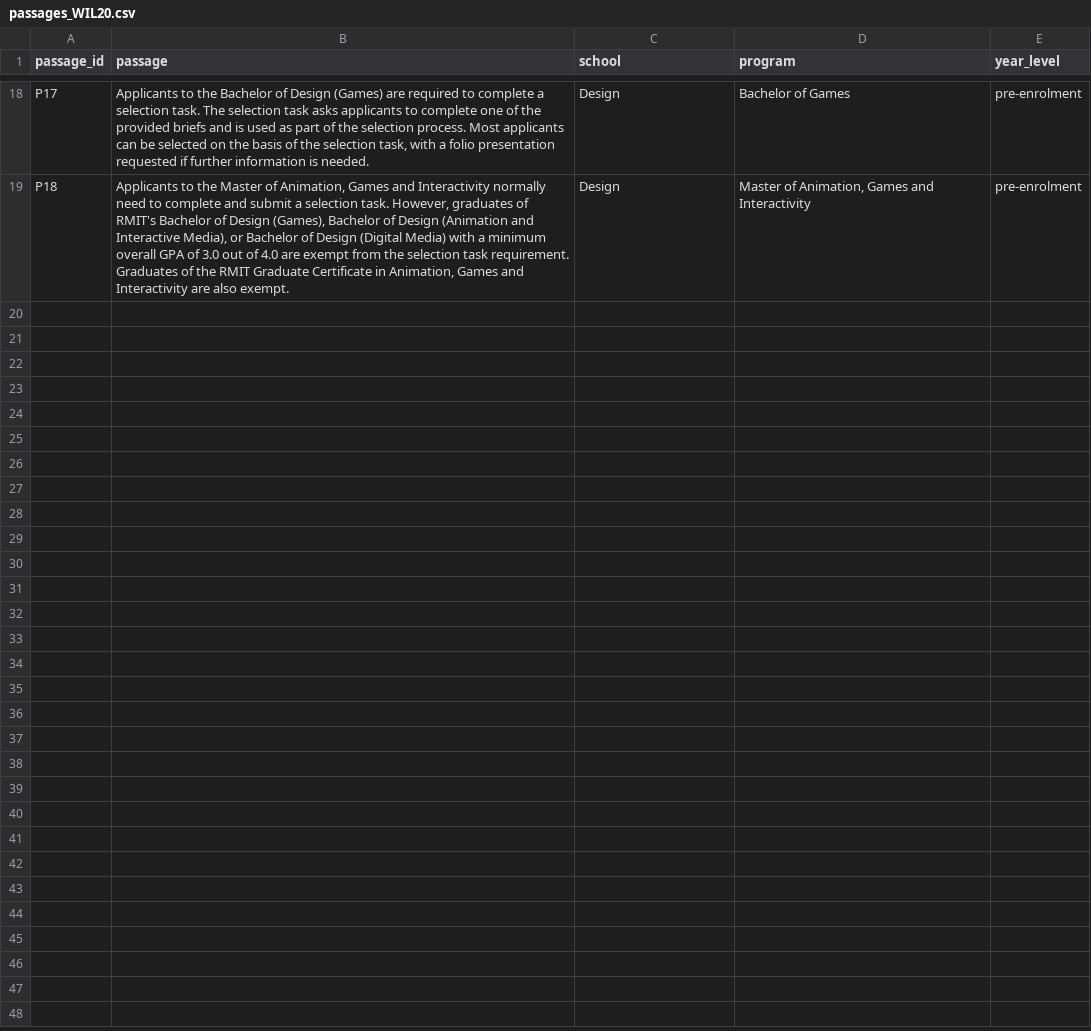
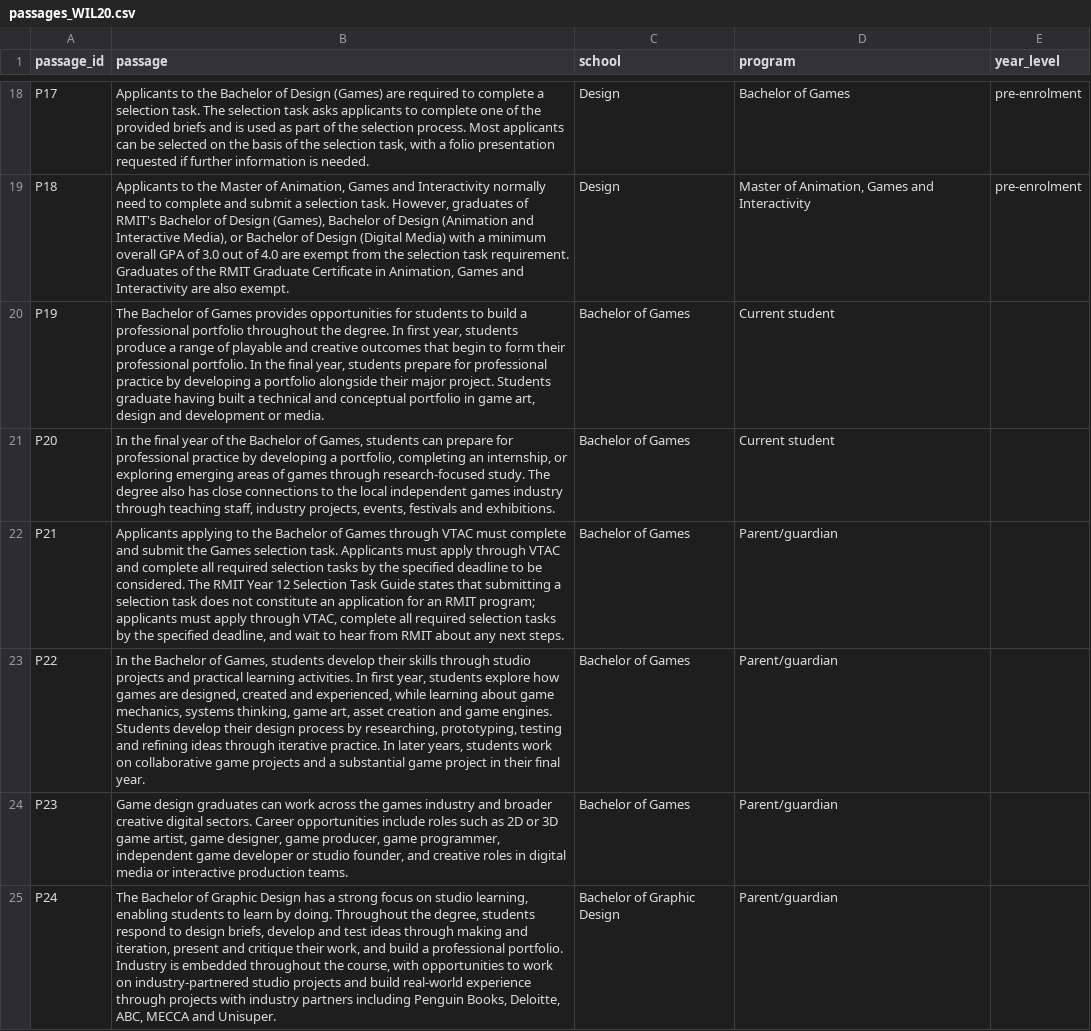
Before and after one commit to laineoli/COSC2669-WIL-Project-20, a CSV file: passages_WIL20.csv, drawn as a sheet; only a part is shown, gaps mark what is left out.

Commit message:
added passages for the 6 new questions I added

```diff
--- a/passages_WIL20.csv
+++ b/passages_WIL20.csv
@@ -19 +19,7 @@ P17,"Applicants to the Bachelor of Design (Games) are required to complete a sel
 P18,"Applicants to the Master of Animation, Games and Interactivity normally need to complete and submit a selection task. However, graduates of RMIT's Bachelor of Design (Games), Bachelor of Design (Animation and Interactive Media), or Bachelor of Design (Digital Media) with a minimum overall GPA of 3.0 out of 4.0 are exempt from the selection task requirement. Graduates of the RMIT Graduate Certificate in Animation, Games and Interactivity are also exempt.","Design","Master of Animation, Games and Interactivity","pre-enrolment"
+P19,"The Bachelor of Games provides opportunities for students to build a professional portfolio throughout the degree. In first year, students produce a range of playable and creative outcomes that begin to form their professional portfolio. In the final year, students prepare for professional practice by developing a portfolio alongside their major project. Students graduate having built a technical and conceptual portfolio in game art, design and development or media.","Bachelor of Games","Current student"
+P20,"In the final year of the Bachelor of Games, students can prepare for professional practice by developing a portfolio, completing an internship, or exploring emerging areas of games through research-focused study. The degree also has close connections to the local independent games industry through teaching staff, industry projects, events, festivals and exhibitions.","Bachelor of Games","Current student"
+P21,"Applicants applying to the Bachelor of Games through VTAC must complete and submit the Games selection task. Applicants must apply through VTAC and complete all required selection tasks by the specified deadline to be considered. The RMIT Year 12 Selection Task Guide states that submitting a selection task does not constitute an application for an RMIT program; applicants must apply through VTAC, complete all required selection tasks by the specified deadline, and wait to hear from RMIT about any next steps.","Bachelor of Games","Parent/guardian"
+P22,"In the Bachelor of Games, students develop their skills through studio projects and practical learning activities. In first year, students explore how games are designed, created and experienced, while learning about game mechanics, systems thinking, game art, asset creation and game engines. Students develop their design process by researching, prototyping, testing and refining ideas through iterative practice. In later years, students work on collaborative game projects and a substantial game project in their final year.","Bachelor of Games","Parent/guardian"
+P23,"Game design graduates can work across the games industry and broader creative digital sectors. Career opportunities include roles such as 2D or 3D game artist, game designer, game producer, game programmer, independent game developer or studio founder, and creative roles in digital media or interactive production teams.","Bachelor of Games","Parent/guardian"
+P24,"The Bachelor of Graphic Design has a strong focus on studio learning, enabling students to learn by doing. Throughout the degree, students respond to design briefs, develop and test ideas through making and iteration, present and critique their work, and build a professional portfolio. Industry is embedded throughout the course, with opportunities to work on industry-partnered studio projects and build real-world experience through projects with industry partners including Penguin Books, Deloitte, ABC, MECCA and Unisuper.","Bachelor of Graphic Design","Parent/guardian"
```
